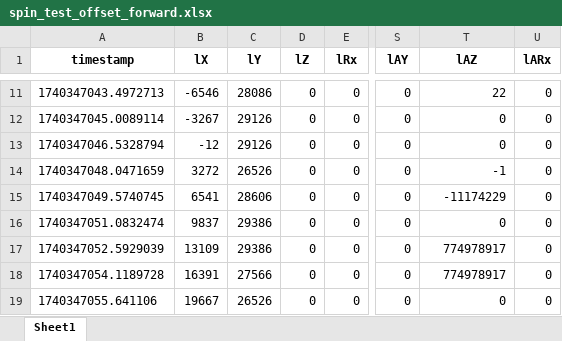
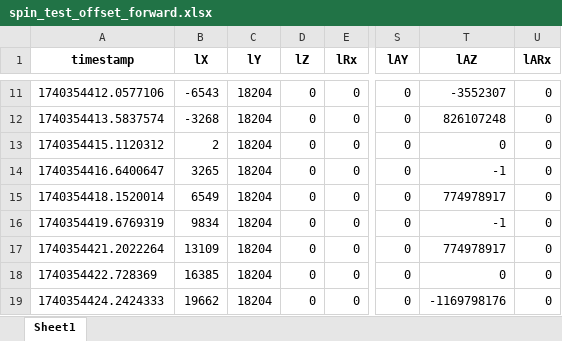
Before and after one commit to chanyca/DReyeVR, an Excel workbook: PythonAPI/examples/HapticSharedControl/data/wheel_logs/spin_test_offset_forward.xlsx, sheet Sheet1, drawn as a sheet; only a part is shown, gaps mark what is left out; values as stored, in another font and other column widths than the file's, no borders; the diff covers the shown part only; the diff names each change by its address in the sheet, - before the commit and + after, or states it on an @@ line.

```diff
--- a/PythonAPI/examples/HapticSharedControl/data/wheel_logs/spin_test_offset_forward.xlsx (sheet Sheet1)
+++ b/PythonAPI/examples/HapticSharedControl/data/wheel_logs/spin_test_offset_forward.xlsx (sheet Sheet1)
-A11 (timestamp): 1740347043.4972713
+A11 (timestamp): 1740354412.0577106
-B11 (lX): -6546
+B11 (lX): -6543
-C11 (lY): 28086
+C11 (lY): 18204
-T11 (lAZ): 22
+T11 (lAZ): -3552307
-A12 (timestamp): 1740347045.0089114
+A12 (timestamp): 1740354413.5837574
-B12 (lX): -3267
+B12 (lX): -3268
-C12:C13 (lY): 29126
+C12:C13 (lY): 18204
-T12 (lAZ): 0
+T12 (lAZ): 826107248
-A13 (timestamp): 1740347046.5328794
+A13 (timestamp): 1740354415.1120312
-B13 (lX): -12
+B13 (lX): 2
-A14 (timestamp): 1740347048.0471659
+A14 (timestamp): 1740354416.6400647
-B14 (lX): 3272
+B14 (lX): 3265
-C14 (lY): 26526
+C14 (lY): 18204
-A15 (timestamp): 1740347049.5740745
+A15 (timestamp): 1740354418.1520014
-B15 (lX): 6541
+B15 (lX): 6549
-C15 (lY): 28606
+C15 (lY): 18204
-T15 (lAZ): -11174229
+T15 (lAZ): 774978917
-A16 (timestamp): 1740347051.0832474
+A16 (timestamp): 1740354419.6769319
-B16 (lX): 9837
+B16 (lX): 9834
-C16:C17 (lY): 29386
+C16:C17 (lY): 18204
-T16 (lAZ): 0
+T16 (lAZ): -1
-A17 (timestamp): 1740347052.5929039
+A17 (timestamp): 1740354421.2022264
-A18 (timestamp): 1740347054.1189728
+A18 (timestamp): 1740354422.728369
-B18 (lX): 16391
+B18 (lX): 16385
-C18 (lY): 27566
+C18 (lY): 18204
-T18 (lAZ): 774978917
+T18 (lAZ): 0
-A19 (timestamp): 1740347055.641106
+A19 (timestamp): 1740354424.2424333
-B19 (lX): 19667
+B19 (lX): 19662
-C19 (lY): 26526
+C19 (lY): 18204
-T19 (lAZ): 0
+T19 (lAZ): -1169798176
```
Also changed, not shown: 105 edited cells elsewhere in this sheet, 7 other files.
